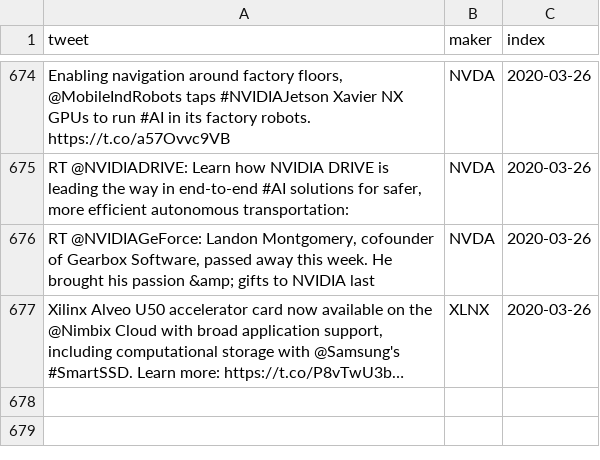
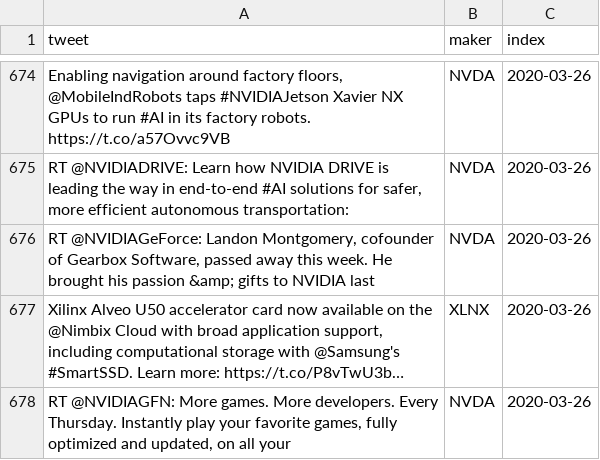
Before and after one commit to freedomtowin/algo-trading, a CSV file: data/chipmaker_tweet_archive.csv, drawn as a sheet; only a part is shown, gaps mark what is left out; long unchanged cells end in …; the diff names each change by its address in the sheet, - before the commit and + after, or states it on an @@ line.

Commit message:
push tweets

```diff
--- a/data/chipmaker_tweet_archive.csv
+++ b/data/chipmaker_tweet_archive.csv
+row 678: RT @NVIDIAGFN: More games. More developers. Every Thursday. Instantly play your favorite games, fully optimized and updated, on all your | NVDA | 2020-03-26
```
Also changed, not shown: 1 other file.
